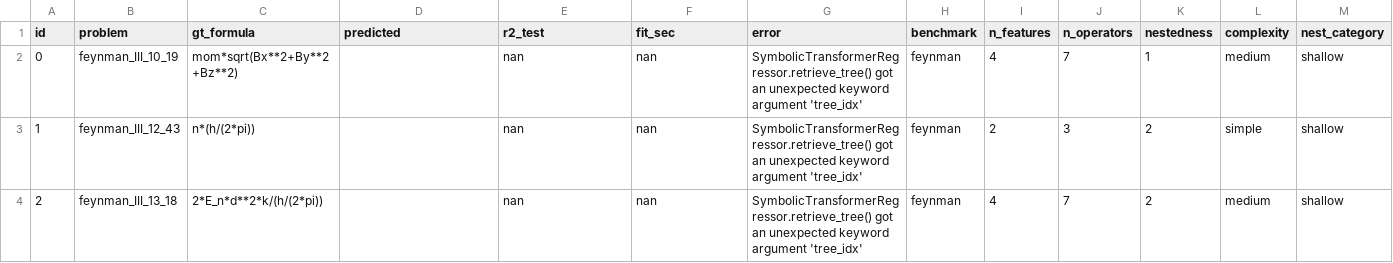
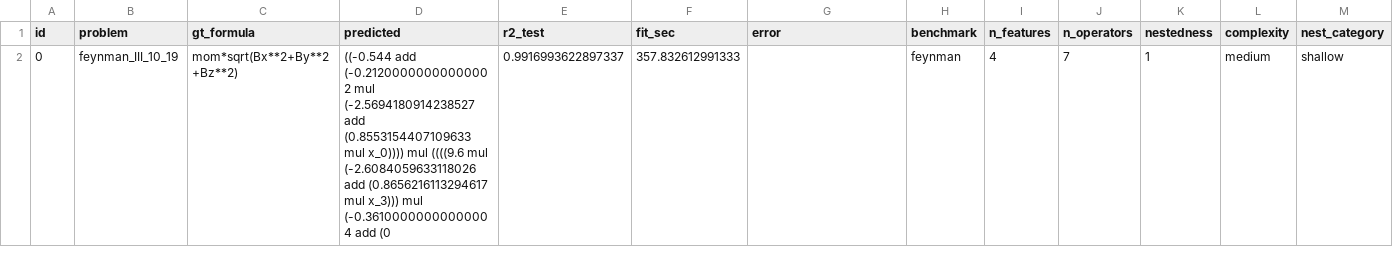
Before and after one commit to selinkaracaa/symbolic_law_discovery, a CSV file: results/srbench/gt_benchmark.csv, drawn as a sheet; only a part is shown; rows hold the shown columns only; the diff names each change by its address in the sheet, - before the commit and + after, or states it on an @@ line.

Commit message:
Consolidate SRBench results into single 20-problem benchmark.
Merge subset A/B into one CSV and doc section; rename script to
benchmark_srbench_20.py; remove Phase A naming and split files.

```diff
--- a/results/srbench/gt_benchmark.csv
+++ b/results/srbench/gt_benchmark.csv
-D2 (predicted): (empty)
+D2 (predicted): ((-0.544 add (-0.21200000000000002 mul (-2.5694180914238527 add (0.8553154407109633 mul x_0)))) mul ((((9.6 mul (-2.6084059633118026 add (0.8656216113294617 mul x_3))) mul (-0.36100000000000004 add (0
-E2 (r2_test): nan
+E2 (r2_test): 0.9916993622897337
-F2 (fit_sec): nan
+F2 (fit_sec): 357.832612991333
-G2 (error): SymbolicTransformerRegressor.retrieve_tree() got an unexpected keyword argument 'tree_idx'
+G2 (error): (empty)
-row 3: 1 | feynman_III_12_43 | n*(h/(2*pi)) |  | nan | nan | SymbolicTransformerRegressor.retrieve_tree() got an unexpected keyword argument 'tree_idx' | feynman | 2 | 3 | 2 | simple | shallow
-row 4: 2 | feynman_III_13_18 | 2*E_n*d**2*k/(h/(2*pi)) |  | nan | nan | SymbolicTransformerRegressor.retrieve_tree() got an unexpected keyword argument 'tree_idx' | feynman | 4 | 7 | 2 | medium | shallow
```
Also changed, not shown: 28 other files.
